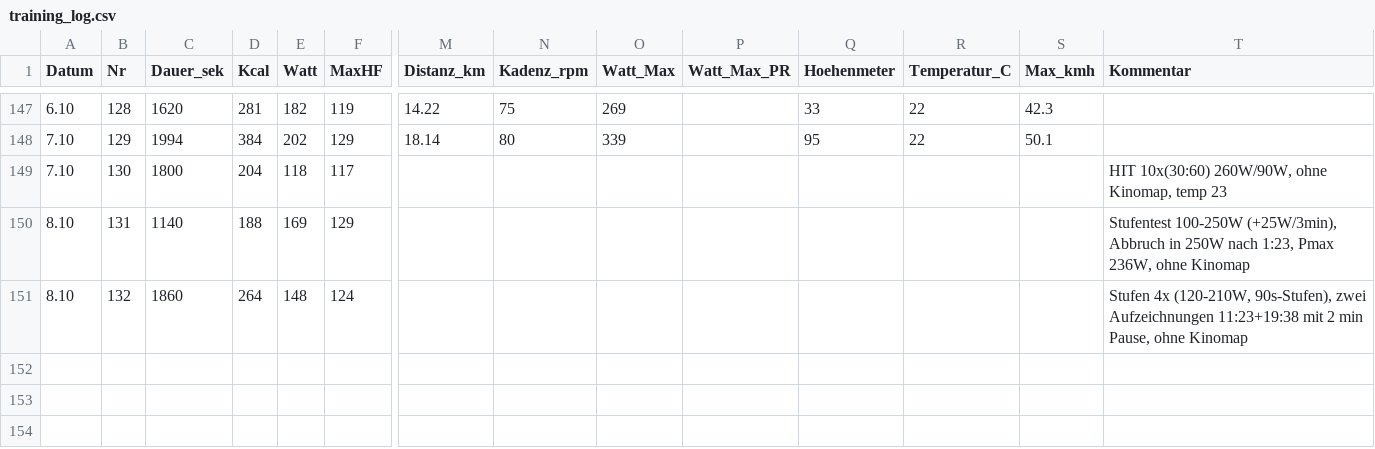
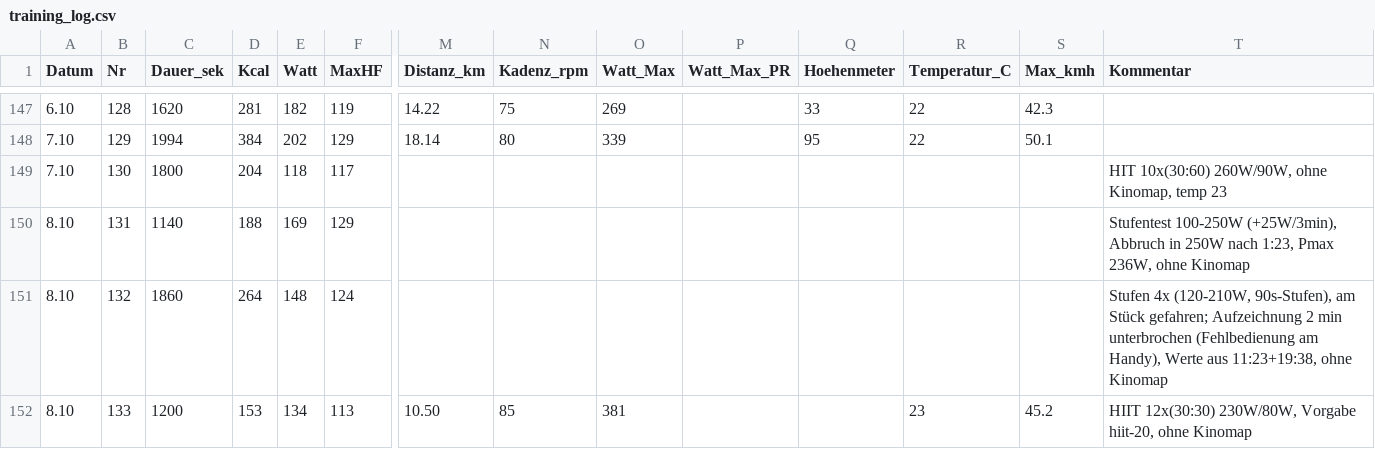
Before and after one commit to HelmutQualtinger/training, a CSV file: training_log.csv, drawn as a sheet; only a part is shown, gaps mark what is left out; rows hold the shown columns only; the diff names each change by its address in the sheet, - before the commit and + after, or states it on an @@ line.

```diff
--- a/training_log.csv
+++ b/training_log.csv
-T151 (Kommentar): …(120-210W, 90s-Stufen), zwei Aufzeichnungen 11:23+19:38 mit 2 min Pause, ohne Kinomap
+T151 (Kommentar): …(120-210W, 90s-Stufen), am Stück gefahren; Aufzeichnung 2 min unterbrochen (Fehlbedienung am Handy), Werte aus 11:23+19:38, ohne Kinomap
+row 152: 8.10 | 133 | 1200 | 153 | 134 | 113 | 10.50 | 85 | 381 |  |  | 23 | 45.2 | HIIT 12x(30:30) 230W/80W, Vorgabe hiit-20, ohne Kinomap
```
Also changed, not shown: 1 other file.
